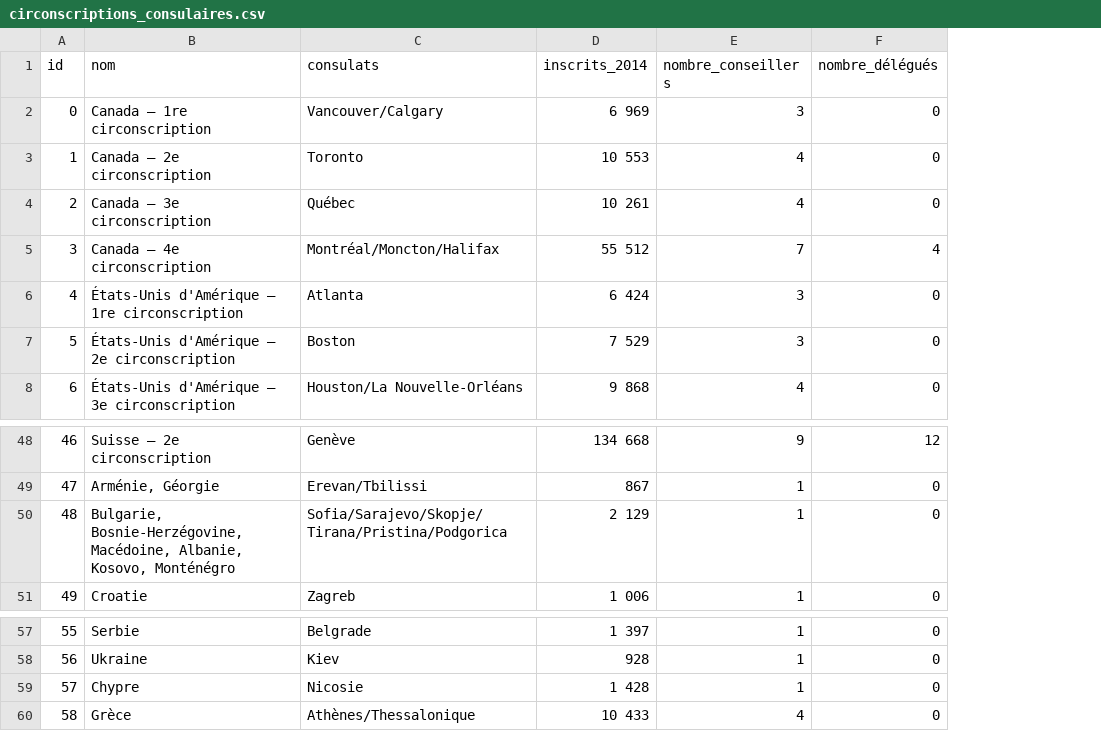
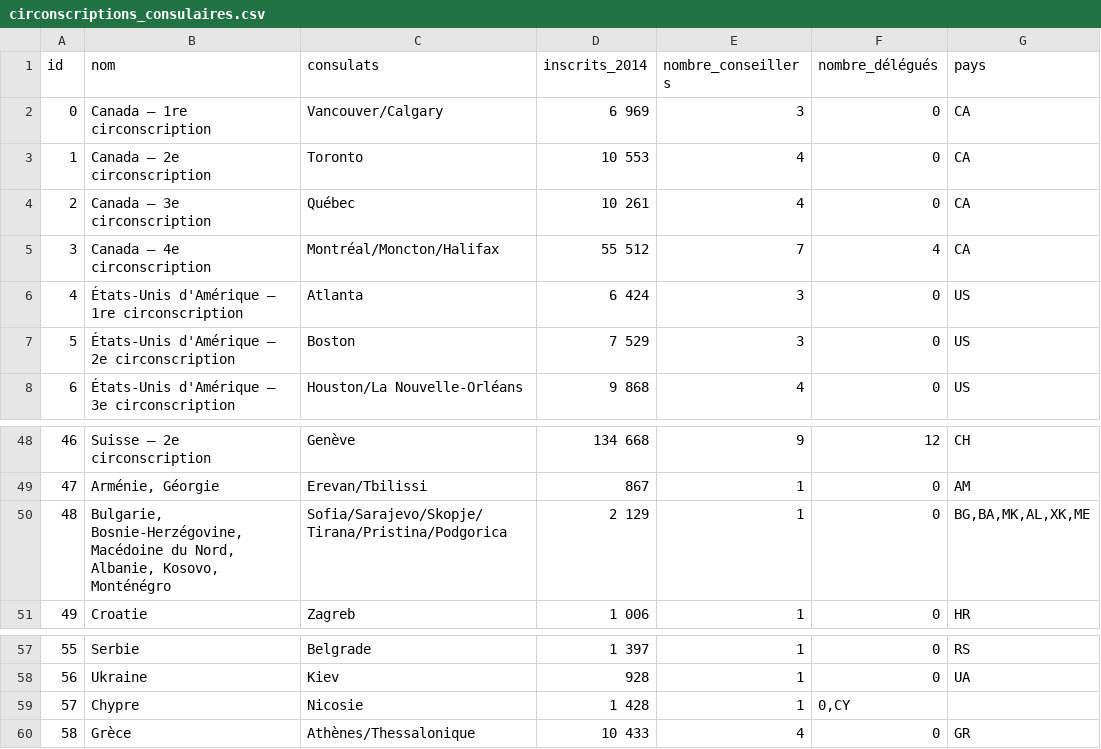
Before and after one commit to lafranceinsoumise/data_france, a CSV file: backend/tasks/final_data/circonscriptions_consulaires.csv, drawn as a sheet; only a part is shown, gaps mark what is left out; the diff names each change by its address in the sheet, - before the commit and + after, or states it on an @@ line.

Commit message:
Ajout du champs pays au modèle CirconscriptionConsulaire

```diff
--- a/backend/tasks/final_data/circonscriptions_consulaires.csv
+++ b/backend/tasks/final_data/circonscriptions_consulaires.csv
+column G (pays), rows 2-8: CA | CA | CA | CA | US | US | US; rows 48-51: CH | AM | BG,BA,MK,AL,XK,ME | HR; rows 57-60: RS | UA |  | GR
-B50 (nom): Bulgarie, Bosnie-Herzégovine, Macédoine, Albanie, Kosovo,…
+B50 (nom): Bulgarie, Bosnie-Herzégovine, Macédoine du Nord, Albanie, Kosovo,…
-F59 (nombre_délégués): 0
+F59 (nombre_délégués): 0,CY
```
Also changed, not shown: 6 other files.
